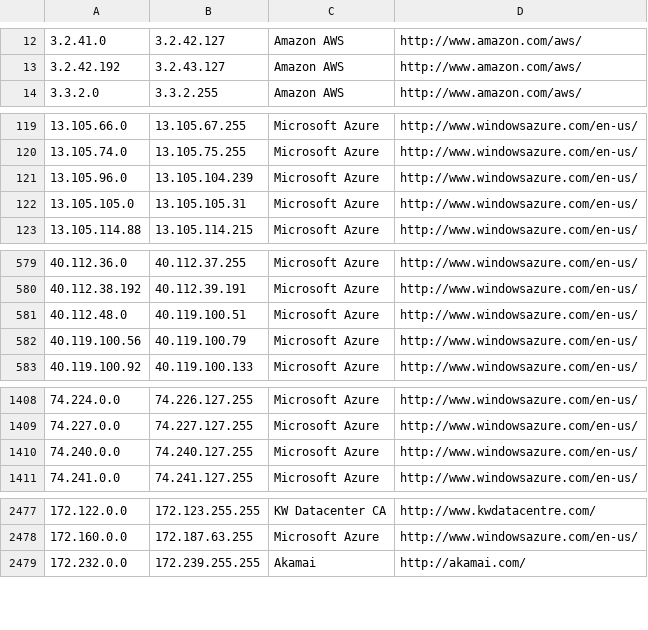
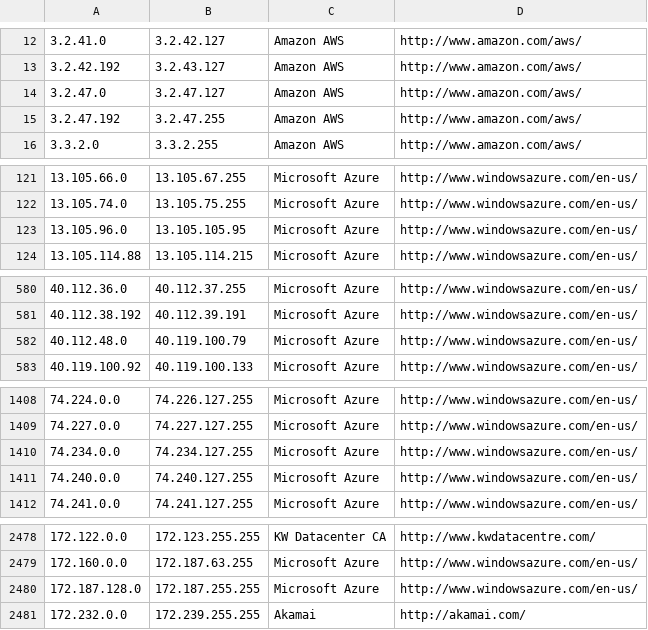
Before and after one commit to kanadaj/ipcat, a CSV file: datacenters.csv, drawn as a sheet; only a part is shown, gaps mark what is left out; the diff covers the shown part only.

Commit message:
Update IP list

```diff
--- a/datacenters.csv
+++ b/datacenters.csv
@@ -13,2 +13,4 @@
 3.2.42.192,3.2.43.127,Amazon AWS,http://www.amazon.com/aws/
+3.2.47.0,3.2.47.127,Amazon AWS,http://www.amazon.com/aws/
+3.2.47.192,3.2.47.255,Amazon AWS,http://www.amazon.com/aws/
 3.3.2.0,3.3.2.255,Amazon AWS,http://www.amazon.com/aws/
@@ -120,4 +122,3 @@
 13.105.74.0,13.105.75.255,Microsoft Azure,http://www.windowsazure.com/en-us/
-13.105.96.0,13.105.104.239,Microsoft Azure,http://www.windowsazure.com/en-us/
-13.105.105.0,13.105.105.31,Microsoft Azure,http://www.windowsazure.com/en-us/
+13.105.96.0,13.105.105.95,Microsoft Azure,http://www.windowsazure.com/en-us/
 13.105.114.88,13.105.114.215,Microsoft Azure,http://www.windowsazure.com/en-us/
@@ -580,4 +581,3 @@
 40.112.38.192,40.112.39.191,Microsoft Azure,http://www.windowsazure.com/en-us/
-40.112.48.0,40.119.100.51,Microsoft Azure,http://www.windowsazure.com/en-us/
-40.119.100.56,40.119.100.79,Microsoft Azure,http://www.windowsazure.com/en-us/
+40.112.48.0,40.119.100.79,Microsoft Azure,http://www.windowsazure.com/en-us/
 40.119.100.92,40.119.100.133,Microsoft Azure,http://www.windowsazure.com/en-us/
@@ -1409,2 +1409,3 @@
 74.227.0.0,74.227.127.255,Microsoft Azure,http://www.windowsazure.com/en-us/
+74.234.0.0,74.234.127.255,Microsoft Azure,http://www.windowsazure.com/en-us/
 74.240.0.0,74.240.127.255,Microsoft Azure,http://www.windowsazure.com/en-us/
@@ -2478,2 +2479,3 @@
 172.160.0.0,172.187.63.255,Microsoft Azure,http://www.windowsazure.com/en-us/
+172.187.128.0,172.187.255.255,Microsoft Azure,http://www.windowsazure.com/en-us/
 172.232.0.0,172.239.255.255,Akamai,http://akamai.com/
```
Also changed, not shown: 7 edited cells elsewhere in this file, datacenters-stats.csv.
